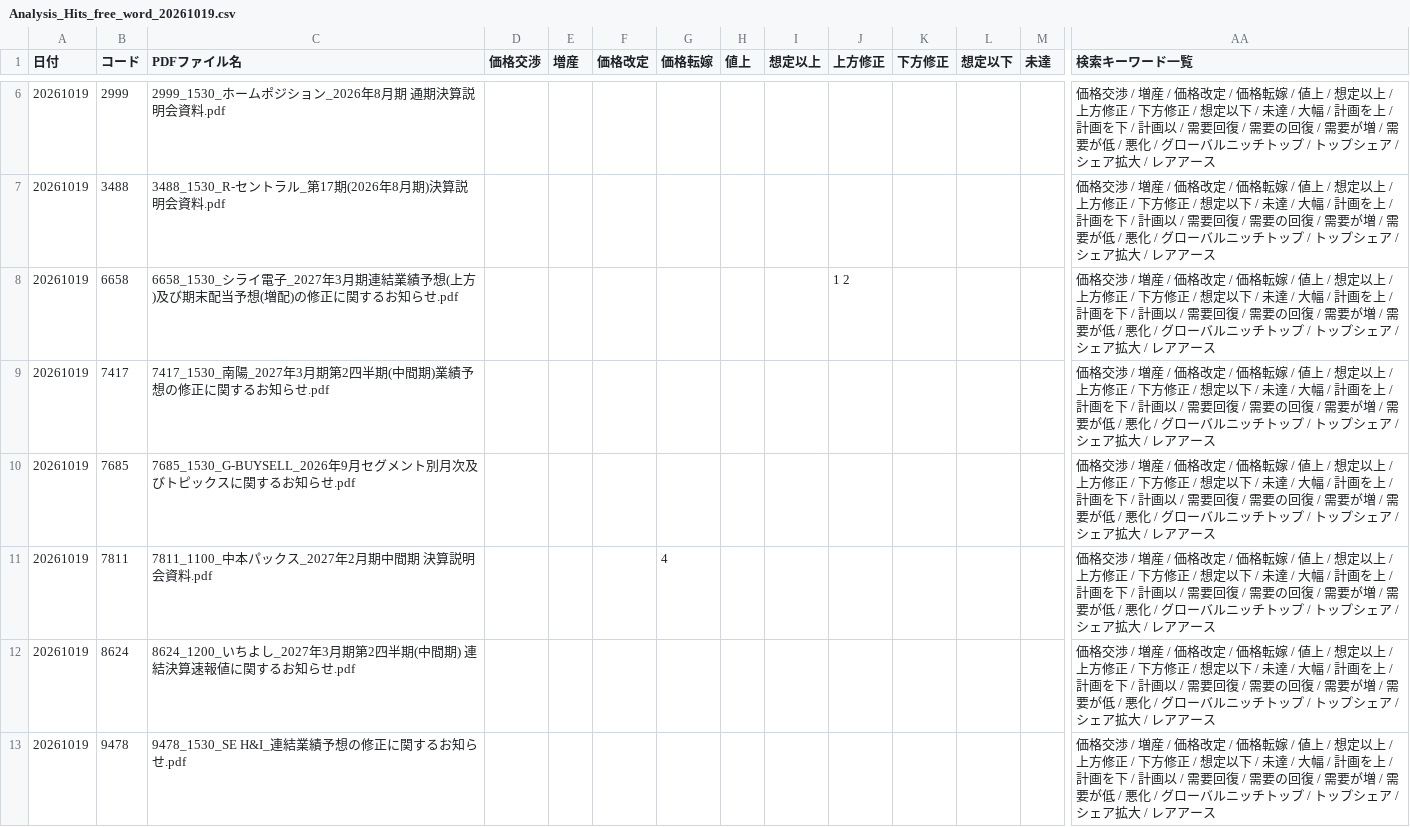
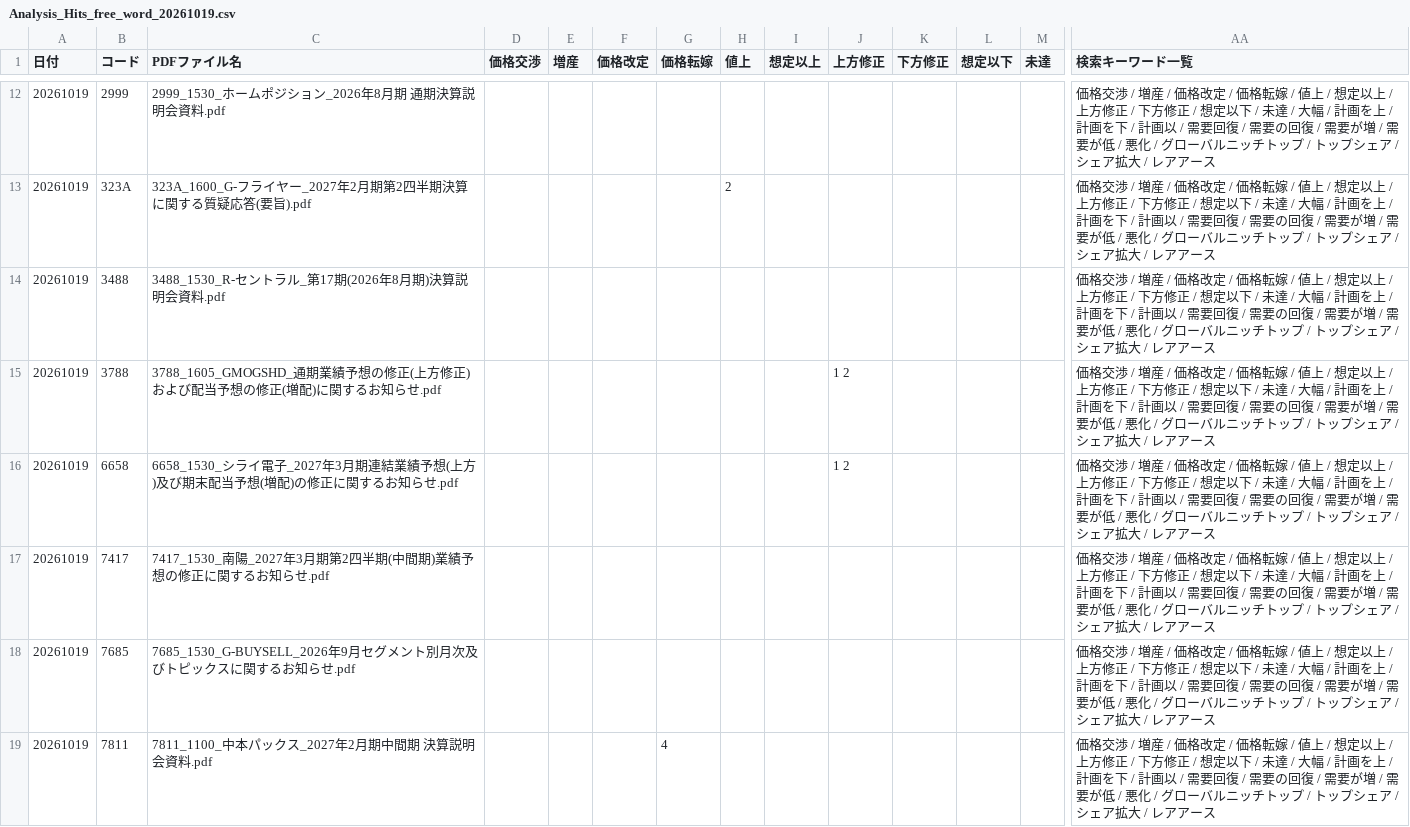
Before and after one commit to onokazu777/tdnet-viewer, a CSV file: data/search/Analysis_Hits_free_word_20261019.csv, drawn as a sheet; only a part is shown, gaps mark what is left out; the shorter side is filled out with more unchanged rows; rows hold the shown columns only; the diff covers the shown part only; the diff names each change by its address in the sheet, - before the commit and + after, or states it on an @@ line.

```diff
--- a/data/search/Analysis_Hits_free_word_20261019.csv
+++ b/data/search/Analysis_Hits_free_word_20261019.csv
+row 13: 20261019 | 323A | 323A_1600_G-フライヤー_2027年2月期第2四半期決算に関する質疑応答(要旨).pdf |  |  |  |  | 2 |  |  |  |  |  | 価格交渉 / 増産 / 価格改定 / 価格転嫁 / 値上 / 想定以上 / 上方修正 / 下方修正 / 想定以下 / 未達 / 大幅 / 計画を上 / 計画を下 / 計画以 / 需要回復 / 需要の回復 / 需要が増 / 需要が低 / 悪化 / グローバルニッチトップ / トップシェア / シェア拡大 / レアアース
+row 15: 20261019 | 3788 | 3788_1605_GMOGSHD_通期業績予想の修正(上方修正)および配当予想の修正(増配)に関するお知らせ.pdf |  |  |  |  |  |  | 1 2 |  |  |  | 価格交渉 / 増産 / 価格改定 / 価格転嫁 / 値上 / 想定以上 / 上方修正 / 下方修正 / 想定以下 / 未達 / 大幅 / 計画を上 / 計画を下 / 計画以 / 需要回復 / 需要の回復 / 需要が増 / 需要が低 / 悪化 / グローバルニッチトップ / トップシェア / シェア拡大 / レアアース
```
Also changed, not shown: 9 added rows elsewhere in this file, data/search/PDF_Search_Result_Distribution_free_word_20261019_sh.csv, 7 other files.
